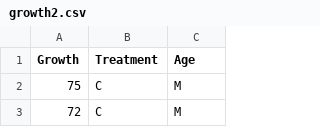
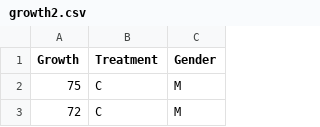
Before and after one commit to trallard/BAD_days, a CSV file: Day2/BAD_DAY2/Data/growth2.csv, drawn as a sheet; only a part is shown.

```diff
--- a/Day2/BAD_DAY2/Data/growth2.csv
+++ b/Day2/BAD_DAY2/Data/growth2.csv
@@ -1,2 +1,2 @@
-Growth,Treatment,Age
+Growth,Treatment,Gender
 75,C,M
```
Also changed, not shown: 3 other files.
